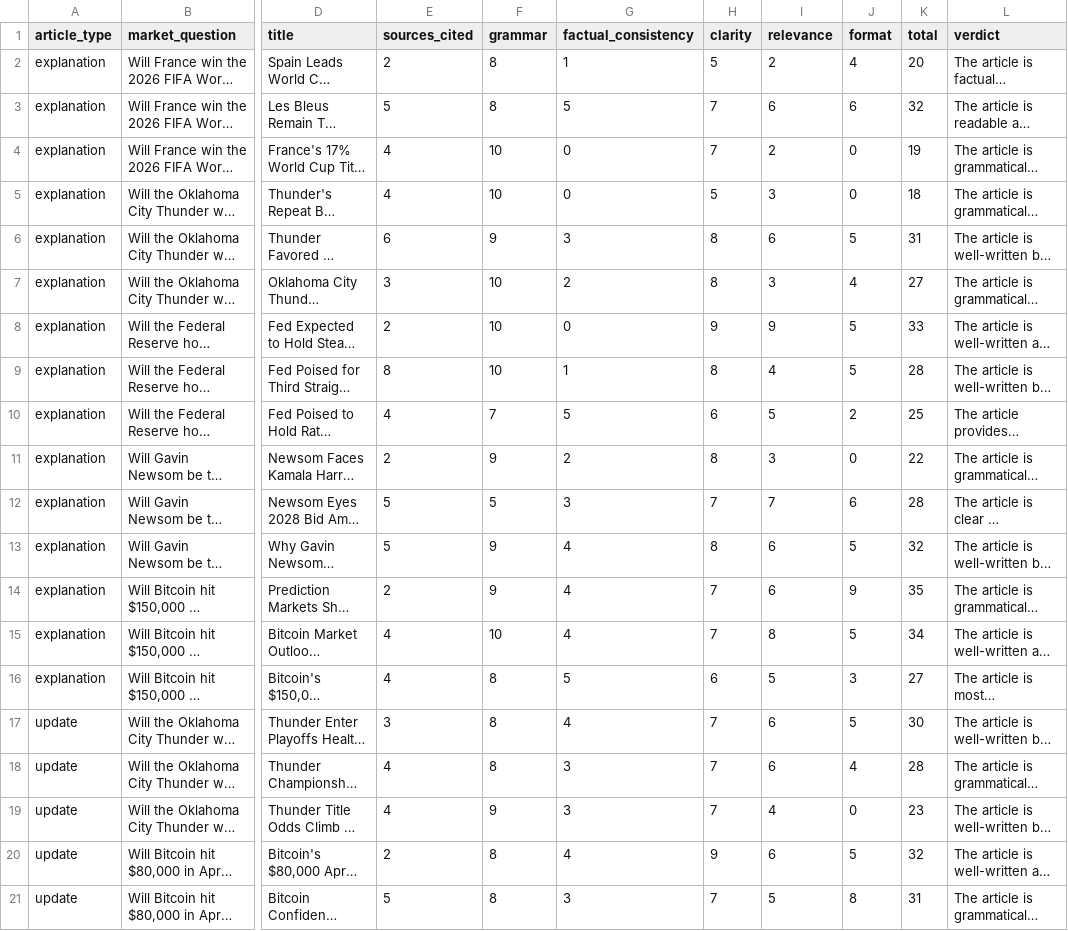
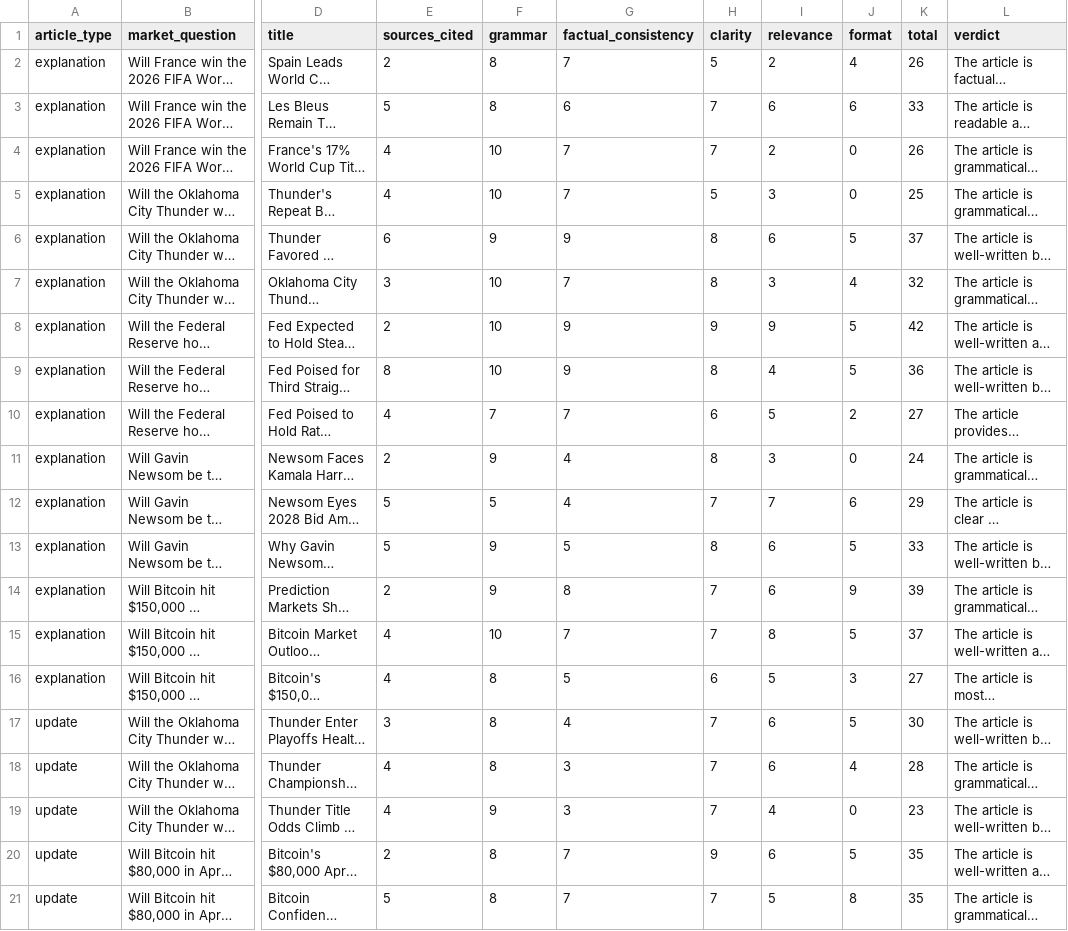
Before and after one commit to Tuuleke/polymarket-news, a CSV file: prompt-evaluation/results/web_eval_20260423T094539Z.csv, drawn as a sheet; only a part is shown, gaps mark what is left out; long unchanged cells end in …; the diff covers the shown part only; the diff names each change by its address in the sheet, - before the commit and + after, or states it on an @@ line.

```diff
--- a/prompt-evaluation/results/web_eval_20260423T094539Z.csv
+++ b/prompt-evaluation/results/web_eval_20260423T094539Z.csv
-G2 (factual_consistency): 1
+G2 (factual_consistency): 7
-K2 (total): 20
+K2 (total): 26
-G3 (factual_consistency): 5
+G3 (factual_consistency): 6
-K3 (total): 32
+K3 (total): 33
-G4:G5 (factual_consistency): 0
+G4:G5 (factual_consistency): 7
-K4 (total): 19
+K4 (total): 26
-K5 (total): 18
+K5 (total): 25
-G6 (factual_consistency): 3
+G6 (factual_consistency): 9
-K6 (total): 31
+K6 (total): 37
-G7 (factual_consistency): 2
+G7 (factual_consistency): 7
-K7 (total): 27
+K7 (total): 32
-G8 (factual_consistency): 0
+G8 (factual_consistency): 9
-K8 (total): 33
+K8 (total): 42
-G9 (factual_consistency): 1
+G9 (factual_consistency): 9
-K9 (total): 28
+K9 (total): 36
-G10 (factual_consistency): 5
+G10 (factual_consistency): 7
-K10 (total): 25
+K10 (total): 27
-G11 (factual_consistency): 2
+G11 (factual_consistency): 4
-K11 (total): 22
+K11 (total): 24
-G12 (factual_consistency): 3
+G12 (factual_consistency): 4
-K12 (total): 28
+K12 (total): 29
-G13 (factual_consistency): 4
+G13 (factual_consistency): 5
-K13 (total): 32
+K13 (total): 33
-G14 (factual_consistency): 4
+G14 (factual_consistency): 8
-K14 (total): 35
+K14 (total): 39
-G15 (factual_consistency): 4
+G15 (factual_consistency): 7
-K15 (total): 34
+K15 (total): 37
-G20 (factual_consistency): 4
+G20 (factual_consistency): 7
-K20 (total): 32
+K20 (total): 35
-G21 (factual_consistency): 3
+G21 (factual_consistency): 7
-K21 (total): 31
+K21 (total): 35
```
Also changed, not shown: 14 edited cells elsewhere in this file, 16 other files.
